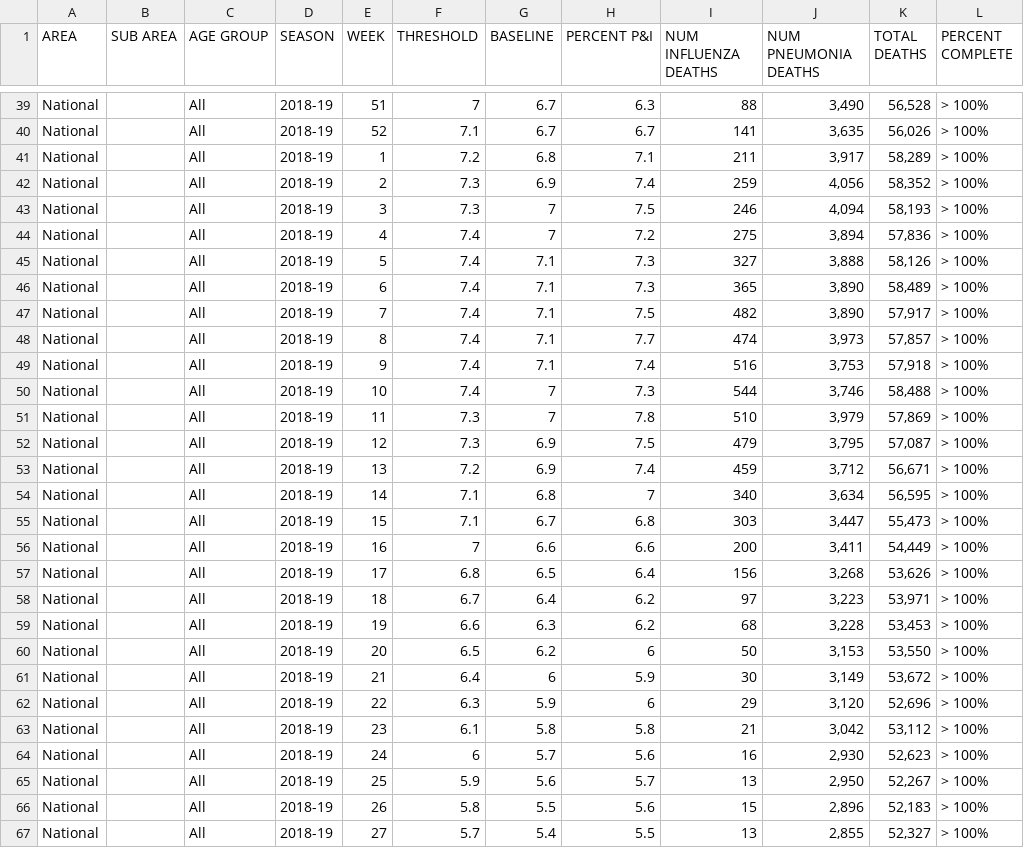
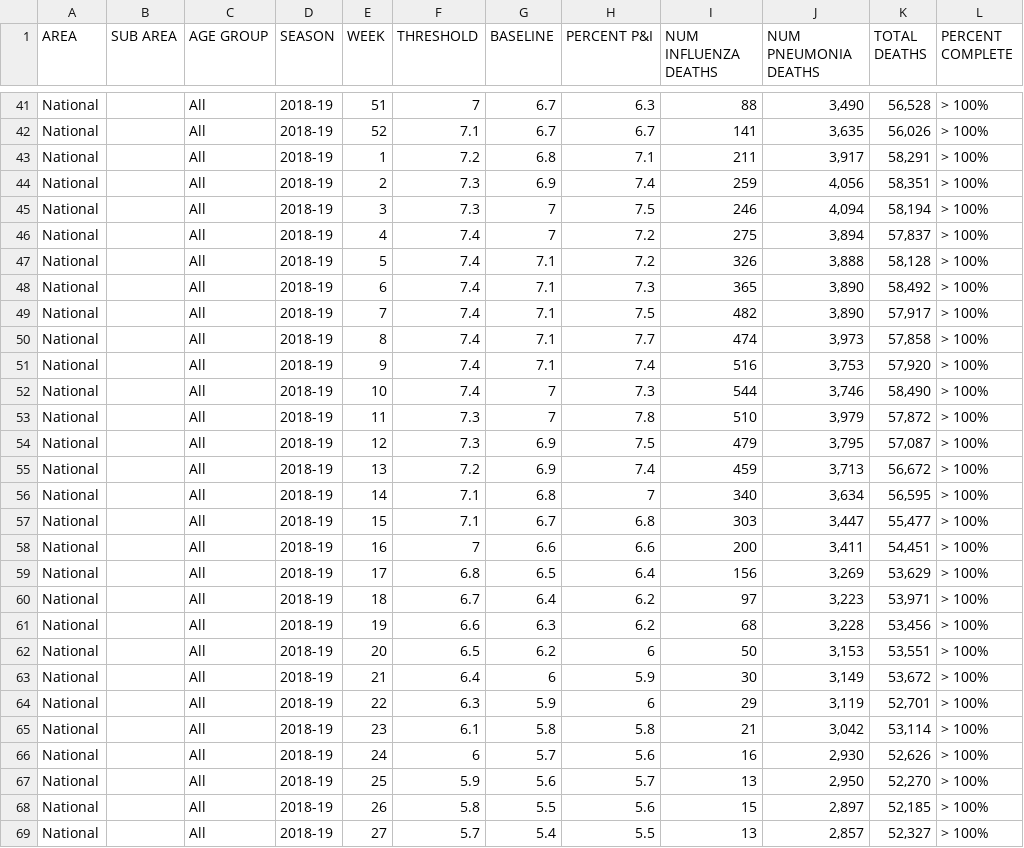
Before and after one commit to sebastianhohmann/covid19_total_death, a CSV file: us/data/National_Custom_Data.csv, drawn as a sheet; only a part is shown, gaps mark what is left out; the diff covers the shown part only.

```diff
--- a/us/data/National_Custom_Data.csv
+++ b/us/data/National_Custom_Data.csv
@@ -40,28 +42,28 @@ National,,All,2018-19,51,7,6.7,6.3,88,"3,490","56,528",> 100%
 National,,All,2018-19,52,7.1,6.7,6.7,141,"3,635","56,026",> 100%
-National,,All,2018-19,1,7.2,6.8,7.1,211,"3,917","58,289",> 100%
-National,,All,2018-19,2,7.3,6.9,7.4,259,"4,056","58,352",> 100%
-National,,All,2018-19,3,7.3,7,7.5,246,"4,094","58,193",> 100%
-National,,All,2018-19,4,7.4,7,7.2,275,"3,894","57,836",> 100%
-National,,All,2018-19,5,7.4,7.1,7.3,327,"3,888","58,126",> 100%
-National,,All,2018-19,6,7.4,7.1,7.3,365,"3,890","58,489",> 100%
+National,,All,2018-19,1,7.2,6.8,7.1,211,"3,917","58,291",> 100%
+National,,All,2018-19,2,7.3,6.9,7.4,259,"4,056","58,351",> 100%
+National,,All,2018-19,3,7.3,7,7.5,246,"4,094","58,194",> 100%
+National,,All,2018-19,4,7.4,7,7.2,275,"3,894","57,837",> 100%
+National,,All,2018-19,5,7.4,7.1,7.2,326,"3,888","58,128",> 100%
+National,,All,2018-19,6,7.4,7.1,7.3,365,"3,890","58,492",> 100%
 National,,All,2018-19,7,7.4,7.1,7.5,482,"3,890","57,917",> 100%
-National,,All,2018-19,8,7.4,7.1,7.7,474,"3,973","57,857",> 100%
-National,,All,2018-19,9,7.4,7.1,7.4,516,"3,753","57,918",> 100%
-National,,All,2018-19,10,7.4,7,7.3,544,"3,746","58,488",> 100%
-National,,All,2018-19,11,7.3,7,7.8,510,"3,979","57,869",> 100%
+National,,All,2018-19,8,7.4,7.1,7.7,474,"3,973","57,858",> 100%
+National,,All,2018-19,9,7.4,7.1,7.4,516,"3,753","57,920",> 100%
+National,,All,2018-19,10,7.4,7,7.3,544,"3,746","58,490",> 100%
+National,,All,2018-19,11,7.3,7,7.8,510,"3,979","57,872",> 100%
 National,,All,2018-19,12,7.3,6.9,7.5,479,"3,795","57,087",> 100%
-National,,All,2018-19,13,7.2,6.9,7.4,459,"3,712","56,671",> 100%
+National,,All,2018-19,13,7.2,6.9,7.4,459,"3,713","56,672",> 100%
 National,,All,2018-19,14,7.1,6.8,7,340,"3,634","56,595",> 100%
-National,,All,2018-19,15,7.1,6.7,6.8,303,"3,447","55,473",> 100%
-National,,All,2018-19,16,7,6.6,6.6,200,"3,411","54,449",> 100%
-National,,All,2018-19,17,6.8,6.5,6.4,156,"3,268","53,626",> 100%
+National,,All,2018-19,15,7.1,6.7,6.8,303,"3,447","55,477",> 100%
+National,,All,2018-19,16,7,6.6,6.6,200,"3,411","54,451",> 100%
+National,,All,2018-19,17,6.8,6.5,6.4,156,"3,269","53,629",> 100%
 National,,All,2018-19,18,6.7,6.4,6.2,97,"3,223","53,971",> 100%
-National,,All,2018-19,19,6.6,6.3,6.2,68,"3,228","53,453",> 100%
-National,,All,2018-19,20,6.5,6.2,6,50,"3,153","53,550",> 100%
+National,,All,2018-19,19,6.6,6.3,6.2,68,"3,228","53,456",> 100%
+National,,All,2018-19,20,6.5,6.2,6,50,"3,153","53,551",> 100%
 National,,All,2018-19,21,6.4,6,5.9,30,"3,149","53,672",> 100%
-National,,All,2018-19,22,6.3,5.9,6,29,"3,120","52,696",> 100%
-National,,All,2018-19,23,6.1,5.8,5.8,21,"3,042","53,112",> 100%
-National,,All,2018-19,24,6,5.7,5.6,16,"2,930","52,623",> 100%
-National,,All,2018-19,25,5.9,5.6,5.7,13,"2,950","52,267",> 100%
-National,,All,2018-19,26,5.8,5.5,5.6,15,"2,896","52,183",> 100%
-National,,All,2018-19,27,5.7,5.4,5.5,13,"2,855","52,327",> 100%
+National,,All,2018-19,22,6.3,5.9,6,29,"3,119","52,701",> 100%
+National,,All,2018-19,23,6.1,5.8,5.8,21,"3,042","53,114",> 100%
+National,,All,2018-19,24,6,5.7,5.6,16,"2,930","52,626",> 100%
+National,,All,2018-19,25,5.9,5.6,5.7,13,"2,950","52,270",> 100%
+National,,All,2018-19,26,5.8,5.5,5.6,15,"2,897","52,185",> 100%
+National,,All,2018-19,27,5.7,5.4,5.5,13,"2,857","52,327",> 100%
```
Also changed, not shown: 2 added rows and 81 edited cells elsewhere in this file, netherlands/total_death/table_tabel-92cc6968-d135-414b-99dd-8a9ff5e7a8b9.csv, us/data/Provisional_Death_Counts_for_Coronavirus_Disease__COVID-19_.csv, 4 other files.
